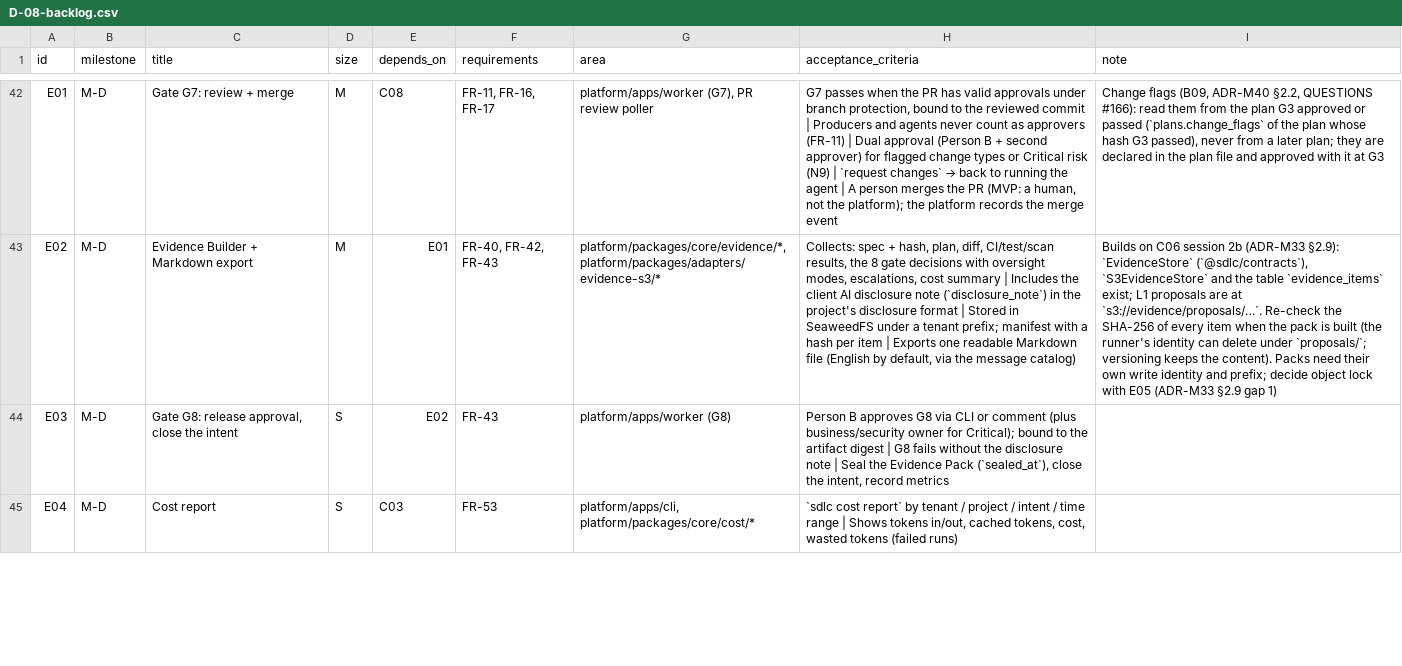
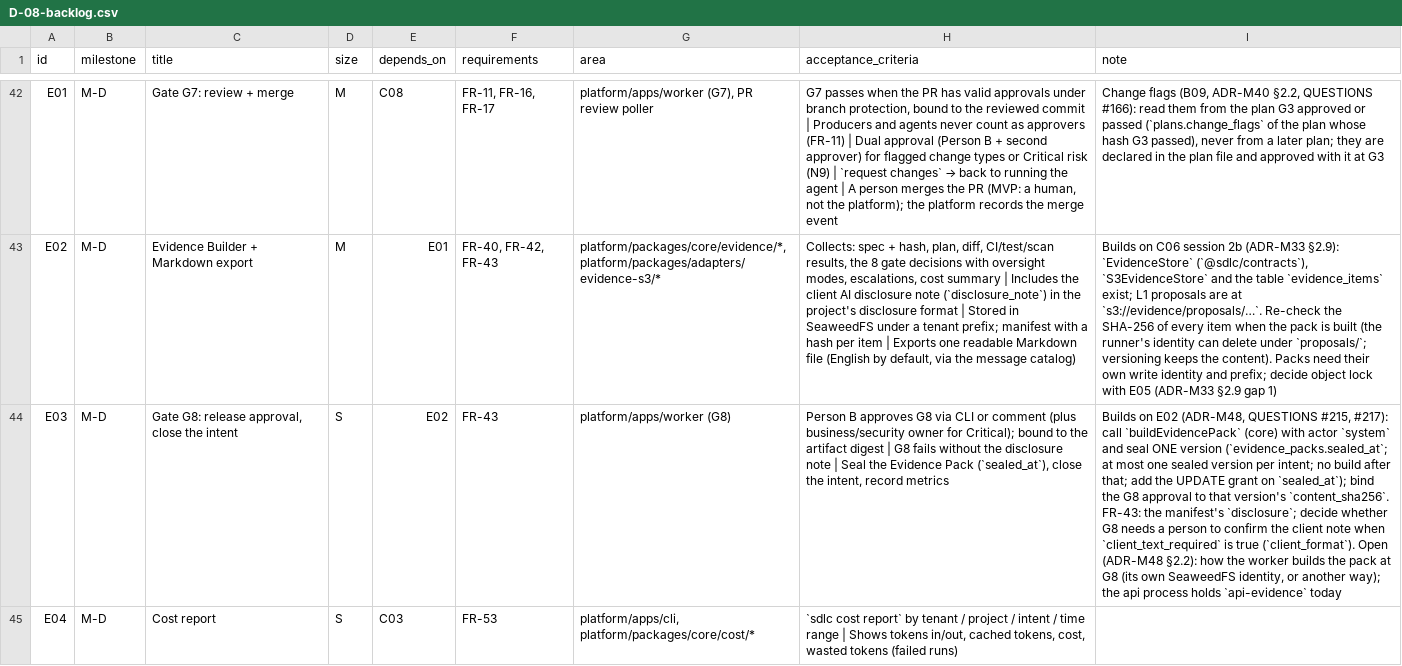
Before and after one commit to hoanghainh1188/agentic-sdlc-framework, a CSV file: design/D-08-backlog.csv, drawn as a sheet; only a part is shown, gaps mark what is left out; the diff covers the shown part only; the diff names each change by its address in the sheet, - before the commit and + after, or states it on an @@ line.

```diff
--- a/design/D-08-backlog.csv
+++ b/design/D-08-backlog.csv
-I44 (note): (empty)
+I44 (note): Builds on E02 (ADR-M48, QUESTIONS #215, #217): call `buildEvidencePack` (core) with actor `system` and seal ONE version (`evidence_packs.sealed_at`; at most one sealed version per intent; no build after that; add the UPDATE grant on `sealed_at`); bind the G8 approval to that version's `content_sha256`. FR-43: the manifest's `disclosure`; decide whether G8 needs a person to confirm the client note when `client_text_required` is true (`client_format`). Open (ADR-M48 §2.2): how the worker builds the pack at G8 (its own SeaweedFS identity, or another way); the api process holds `api-evidence` today
```
Also changed, not shown: 1 edited cell elsewhere in this file, 15 other files.
